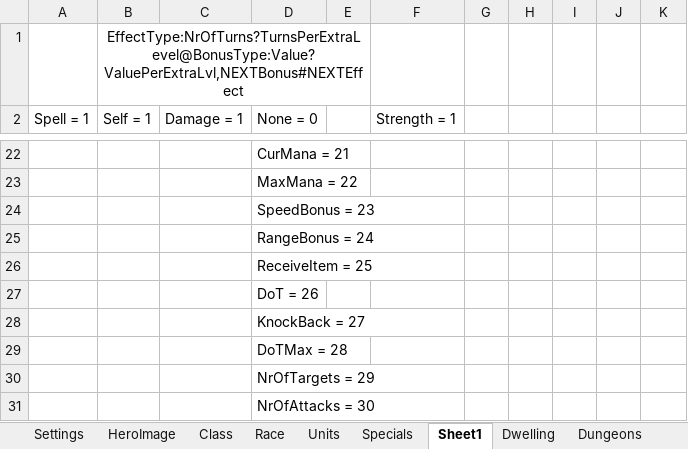
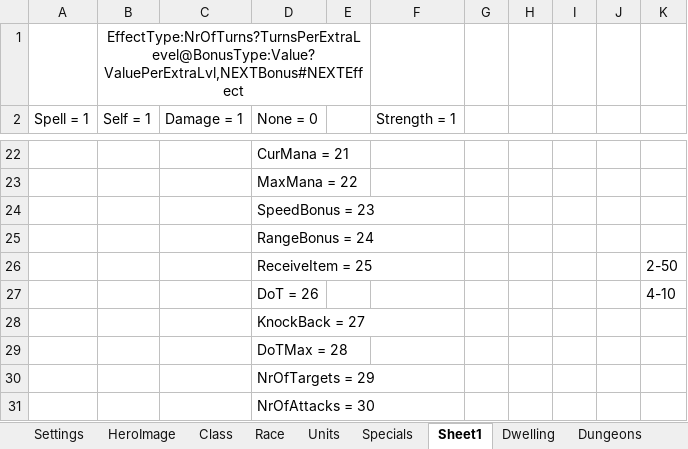
Before and after one commit to JosteinTorseter/ChaoticaOnline, an Excel workbook: ChaoticaOnline/Data/Data.xlsx, sheet Sheet1, drawn as a sheet; only a part is shown, gaps mark what is left out; values as stored, in another font and other column widths than the file's, no borders; the diff names each change by its address in the sheet, - before the commit and + after, or states it on an @@ line.

```diff
--- a/ChaoticaOnline/Data/Data.xlsx (sheet Sheet1)
+++ b/ChaoticaOnline/Data/Data.xlsx (sheet Sheet1)
-K26: (empty)
+K26: 2-50
-K27: (empty)
+K27: 4-10
```
Also changed, not shown: 21 other files.
